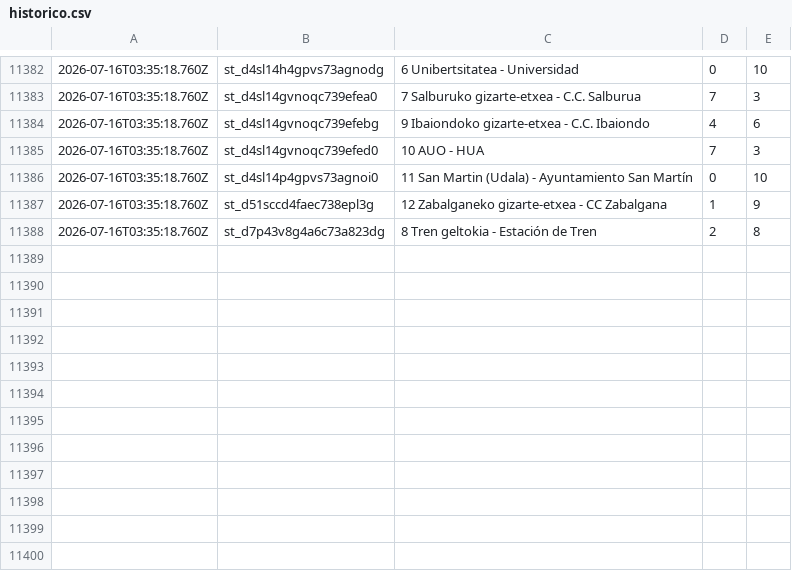
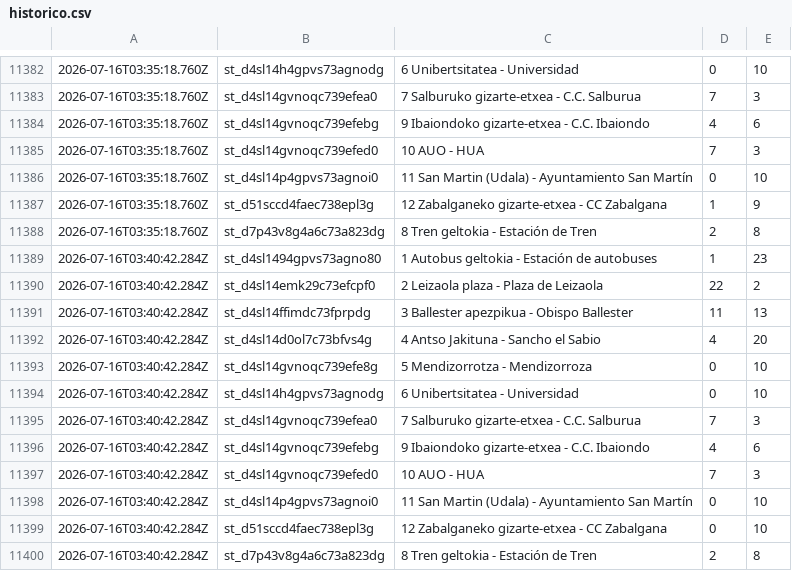
Before and after one commit to eortas/gasteiz_bike_data, a CSV file: historico.csv, drawn as a sheet; only a part is shown, gaps mark what is left out.

Commit message:
Actualizar histórico: 2026-07-16T03:40:42.284Z

```diff
--- a/historico.csv
+++ b/historico.csv
@@ -11388 +11388,13 @@
 2026-07-16T03:35:18.760Z,st_d7p43v8g4a6c73a823dg,8 Tren geltokia - Estación de Tren,2,8
+2026-07-16T03:40:42.284Z,st_d4sl1494gpvs73agno80,1 Autobus geltokia - Estación de autobuses,1,23
+2026-07-16T03:40:42.284Z,st_d4sl14emk29c73efcpf0,2 Leizaola plaza - Plaza de Leizaola,22,2
+2026-07-16T03:40:42.284Z,st_d4sl14ffimdc73fprpdg,3 Ballester apezpikua - Obispo Ballester,11,13
+2026-07-16T03:40:42.284Z,st_d4sl14d0ol7c73bfvs4g,4 Antso Jakituna - Sancho el Sabio,4,20
+2026-07-16T03:40:42.284Z,st_d4sl14gvnoqc739efe8g,5 Mendizorrotza - Mendizorroza,0,10
+2026-07-16T03:40:42.284Z,st_d4sl14h4gpvs73agnodg,6 Unibertsitatea - Universidad,0,10
+2026-07-16T03:40:42.284Z,st_d4sl14gvnoqc739efea0,7 Salburuko gizarte-etxea - C.C. Salburua,7,3
+2026-07-16T03:40:42.284Z,st_d4sl14gvnoqc739efebg,9 Ibaiondoko gizarte-etxea - C.C. Ibaiondo,4,6
+2026-07-16T03:40:42.284Z,st_d4sl14gvnoqc739efed0,10 AUO - HUA,7,3
+2026-07-16T03:40:42.284Z,st_d4sl14p4gpvs73agnoi0,11 San Martin (Udala) - Ayuntamiento San Martín,0,10
+2026-07-16T03:40:42.284Z,st_d51sccd4faec738epl3g,12 Zabalganeko gizarte-etxea - CC Zabalgana,0,10
+2026-07-16T03:40:42.284Z,st_d7p43v8g4a6c73a823dg,8 Tren geltokia - Estación de Tren,2,8
```
